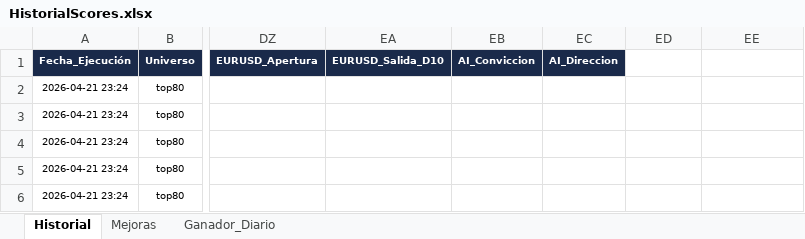
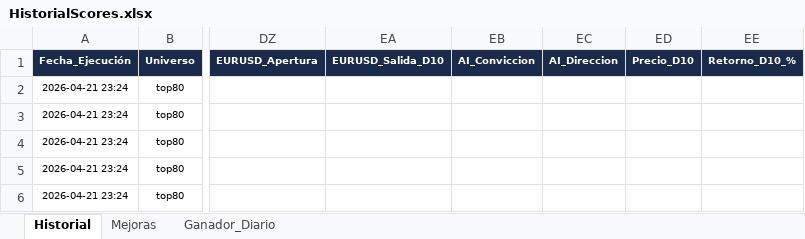
Before and after one commit to vcostas3/NasdaqScoutDashboard, an Excel workbook: HistorialScores.xlsx, sheet Historial, drawn as a sheet; only a part is shown, gaps mark what is left out; values as stored, in another font and other column widths than the file's, no borders; the diff names each change by its address in the sheet, - before the commit and + after, or states it on an @@ line.

Commit message:
Update historial 2026-05-05 19:36

```diff
--- a/HistorialScores.xlsx (sheet Historial)
+++ b/HistorialScores.xlsx (sheet Historial)
-ED1: (empty)
+ED1: Precio_D10
-ED1:EE1 fill: none
+ED1:EE1 fill: #1A2A4A
-EE1: (empty)
+EE1: Retorno_D10_%
```
Also changed, not shown: sheet Ganador_Diario.
